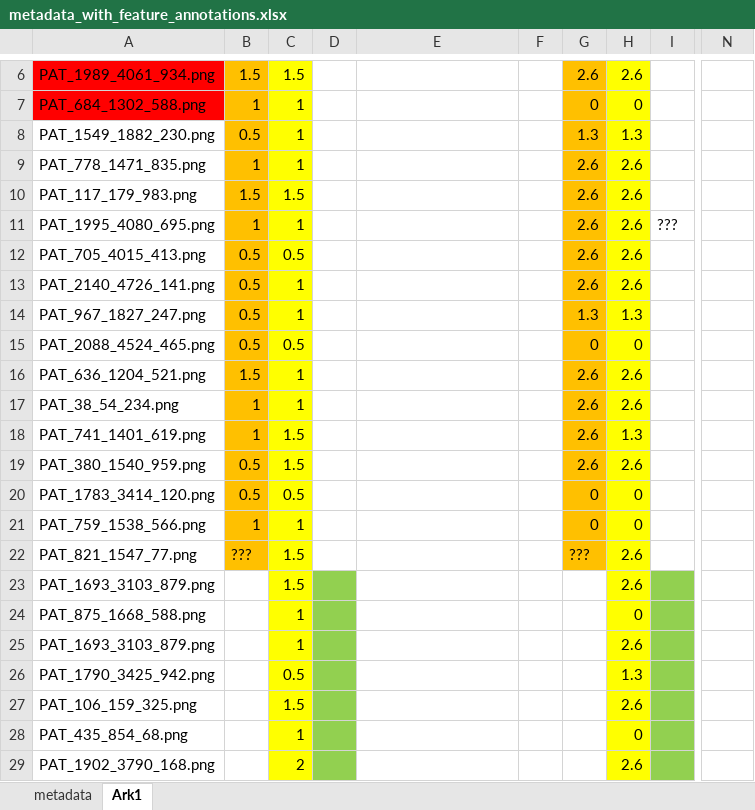
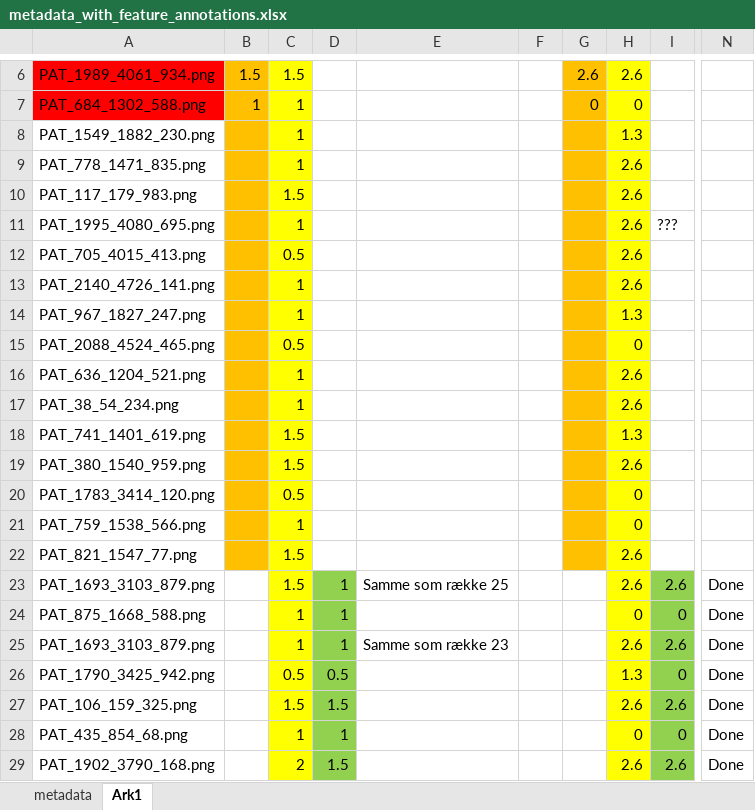
Before and after one commit to julielhagen/First-Year-Project, an Excel workbook: metadata_with_feature_annotations.xlsx, sheet Ark1, drawn as a sheet; only a part is shown, gaps mark what is left out; values as stored, in another font and other column widths than the file's, no borders; the diff covers the shown part only; the diff names each change by its address in the sheet, - before the commit and + after, or states it on an @@ line.

Commit message:
Update metadata_with_feature_annotations.xlsx

```diff
--- a/metadata_with_feature_annotations.xlsx (sheet Ark1)
+++ b/metadata_with_feature_annotations.xlsx (sheet Ark1)
-B8: 0.5
+B8: (empty)
-G8: 1.3
+G8: (empty)
-B9: 1
+B9: (empty)
-G9:G13: 2.6
+G9:G13: (empty)
-B10: 1.5
+B10: (empty)
-B11: 1
+B11: (empty)
-B12:B15: 0.5
+B12:B15: (empty)
-G14: 1.3
+G14: (empty)
-G15: 0
+G15: (empty)
-B16: 1.5
+B16: (empty)
-G16:G19: 2.6
+G16:G19: (empty)
-B17:B18: 1
+B17:B18: (empty)
-B19:B20: 0.5
+B19:B20: (empty)
-G20:G21: 0
+G20:G21: (empty)
-B21: 1
+B21: (empty)
-B22: ???
+B22: (empty)
-G22: ???
+G22: (empty)
-D23:D25: (empty)
+D23:D25: 1
-E23: (empty)
+E23: Samme som række 25
-I23: (empty)
+I23: 2.6
-N23:N29: (empty)
+N23:N29: Done
-I24: (empty)
+I24: 0
-E25: (empty)
+E25: Samme som række 23
-I25: (empty)
+I25: 2.6
-D26: (empty)
+D26: 0.5
-I26: (empty)
+I26: 0
-D27: (empty)
+D27: 1.5
-I27: (empty)
+I27: 2.6
-D28: (empty)
+D28: 1
-I28: (empty)
+I28: 0
-D29: (empty)
+D29: 1.5
-I29: (empty)
+I29: 2.6
```
Also changed, not shown: 223 edited cells elsewhere in this sheet.
